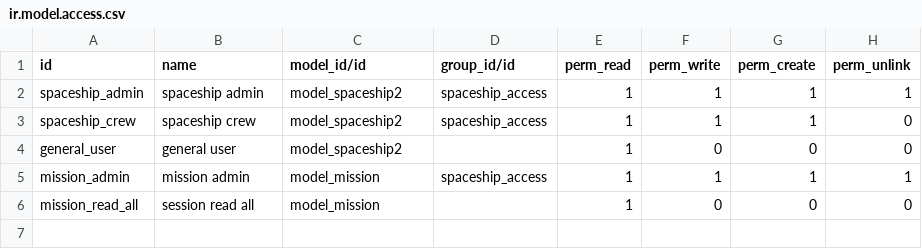
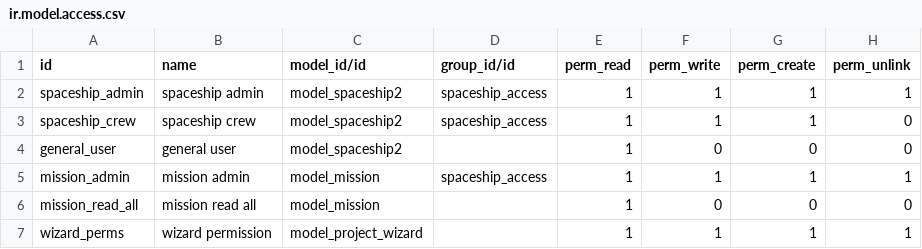
Before and after one commit to romf-odoo/odoo.shTechnicalTrainig, a CSV file: Odoo_space_mission/security/ir.model.access.csv, drawn as a sheet.

Commit message:
Fix wizard add reports and new website

```diff
--- a/Odoo_space_mission/security/ir.model.access.csv
+++ b/Odoo_space_mission/security/ir.model.access.csv
@@ -5,2 +5,3 @@ general_user,general user,model_spaceship2,,1,0,0,0
 mission_admin,mission admin,model_mission,spaceship_access,1,1,1,1
-mission_read_all, session read all,model_mission,,1,0,0,0
+mission_read_all,mission read all,model_mission,,1,0,0,0
+wizard_perms,wizard permission,model_project_wizard,,1,1,1,1
```
Also changed, not shown: 11 other files.
